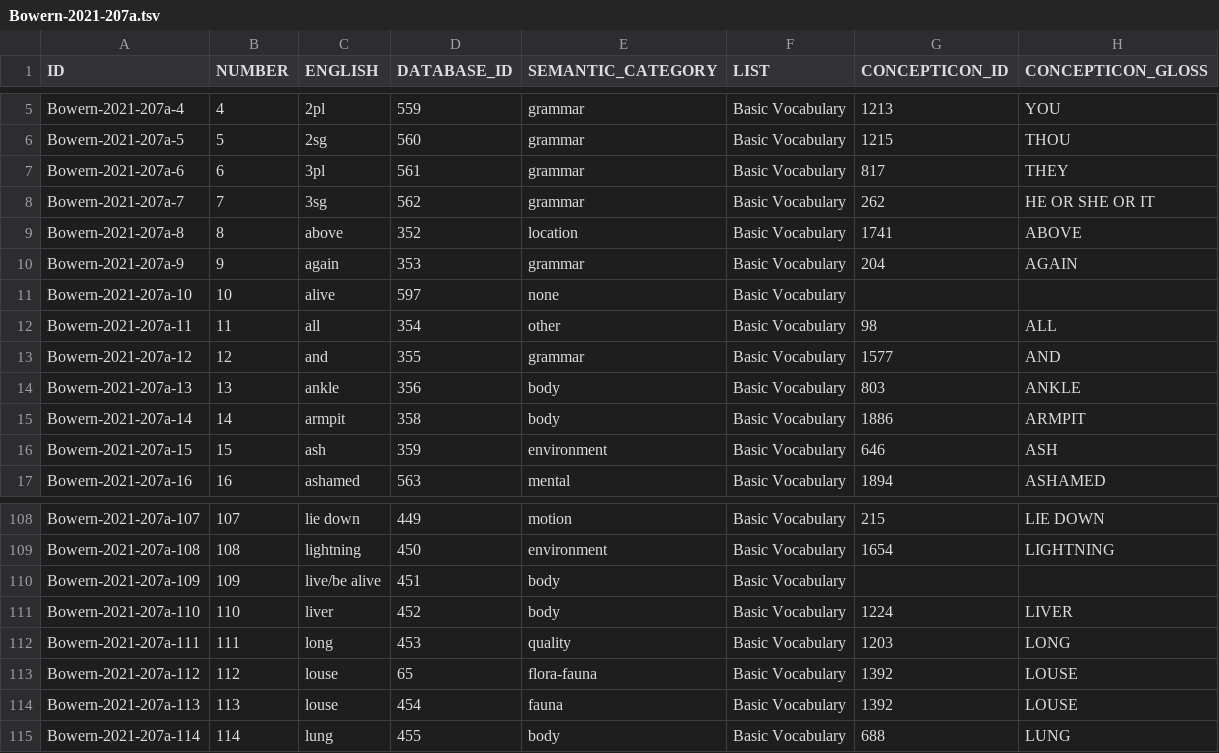
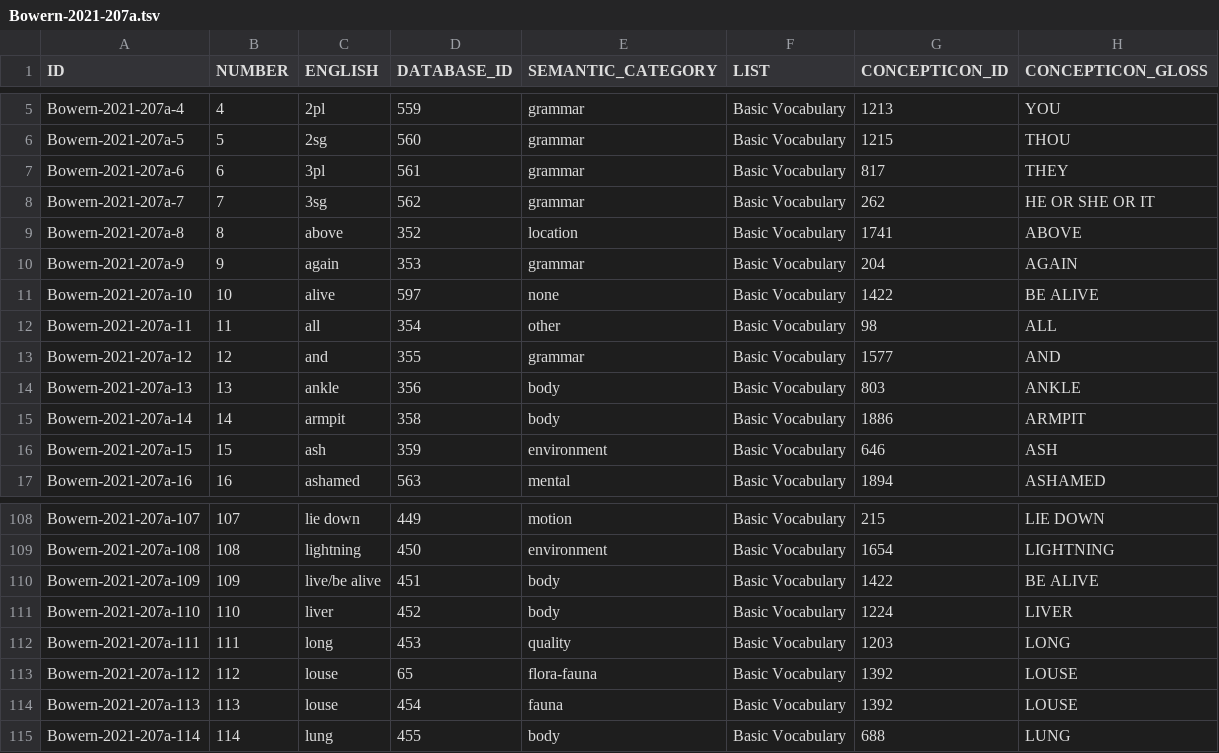
Before and after one commit to concepticon/concepticon-data, a TSV file: concepticondata/conceptlists/Bowern-2021-207a.tsv, drawn as a sheet; only a part is shown, gaps mark what is left out.

Commit message:
Updated Bowern-2021-207a

```diff
--- a/concepticondata/conceptlists/Bowern-2021-207a.tsv
+++ b/concepticondata/conceptlists/Bowern-2021-207a.tsv
@@ -10,3 +10,3 @@ Bowern-2021-207a-8	8	above	352	location	Basic Vocabulary	1741	ABOVE
 Bowern-2021-207a-9	9	again	353	grammar	Basic Vocabulary	204	AGAIN
-Bowern-2021-207a-10	10	alive	597	none	Basic Vocabulary		
+Bowern-2021-207a-10	10	alive	597	none	Basic Vocabulary	1422	BE ALIVE
 Bowern-2021-207a-11	11	all	354	other	Basic Vocabulary	98	ALL
@@ -109,3 +109,3 @@ Bowern-2021-207a-107	107	lie down	449	motion	Basic Vocabulary	215	LIE DOWN
 Bowern-2021-207a-108	108	lightning	450	environment	Basic Vocabulary	1654	LIGHTNING
-Bowern-2021-207a-109	109	live/be alive	451	body	Basic Vocabulary
+Bowern-2021-207a-109	109	live/be alive	451	body	Basic Vocabulary	1422	BE ALIVE
 Bowern-2021-207a-110	110	liver	452	body	Basic Vocabulary	1224	LIVER
```
